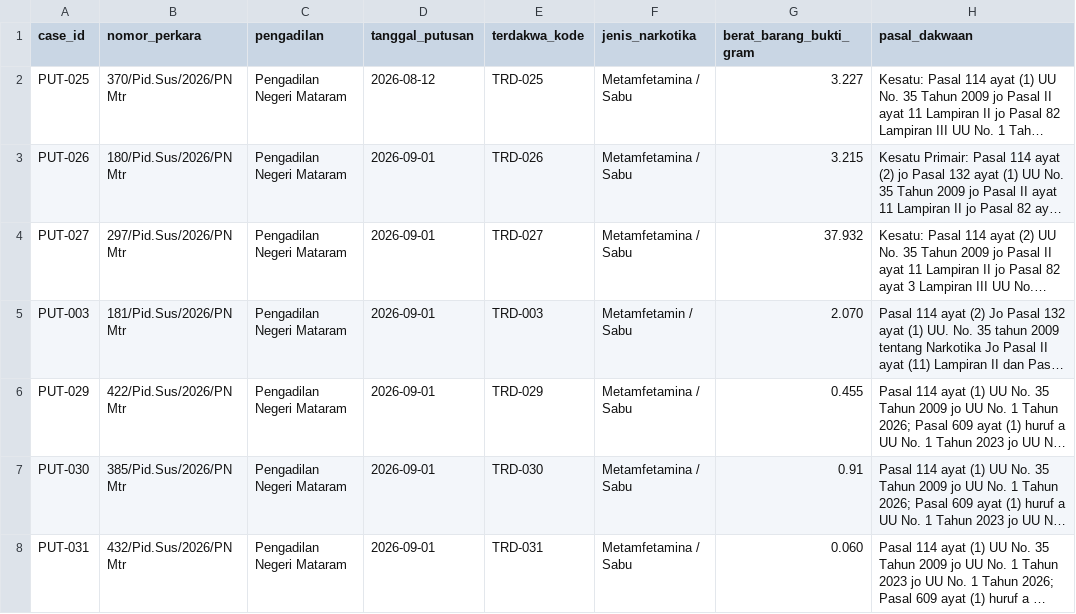
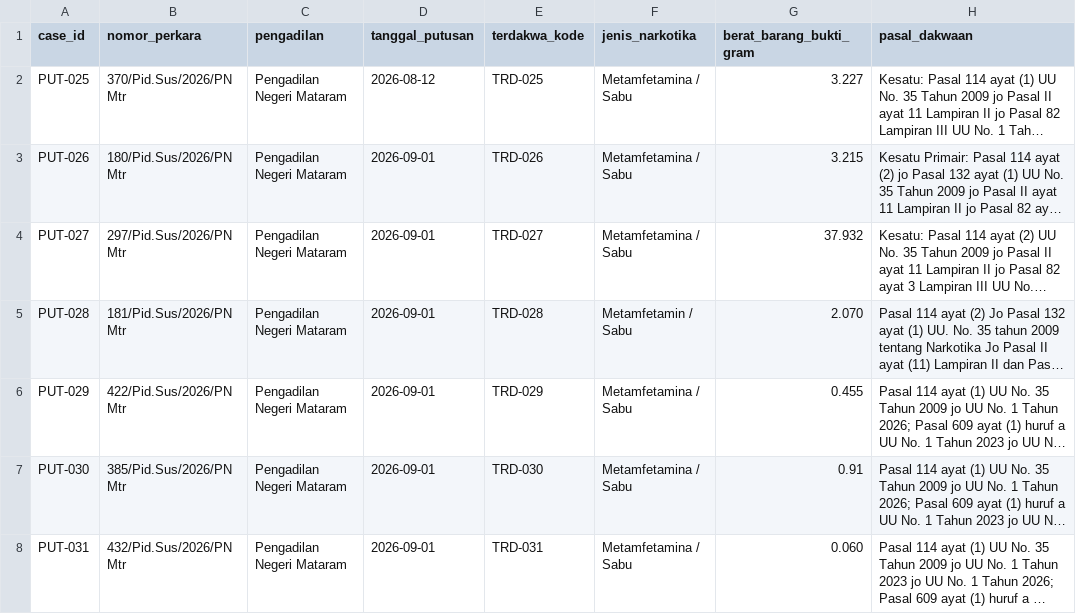
Before and after one commit to Nauval09/uts-struktur-data-narkotika-kelompok-20, a CSV file: data/putusan25-50.csv, drawn as a sheet; only a part is shown; long unchanged cells end in …; the diff names each change by its address in the sheet, - before the commit and + after, or states it on an @@ line.

Commit message:
Update putusan25-50.csv

```diff
--- a/data/putusan25-50.csv
+++ b/data/putusan25-50.csv
-A5 (case_id): PUT-003
+A5 (case_id): PUT-028
-E5 (terdakwa_kode): TRD-003
+E5 (terdakwa_kode): TRD-028
```
